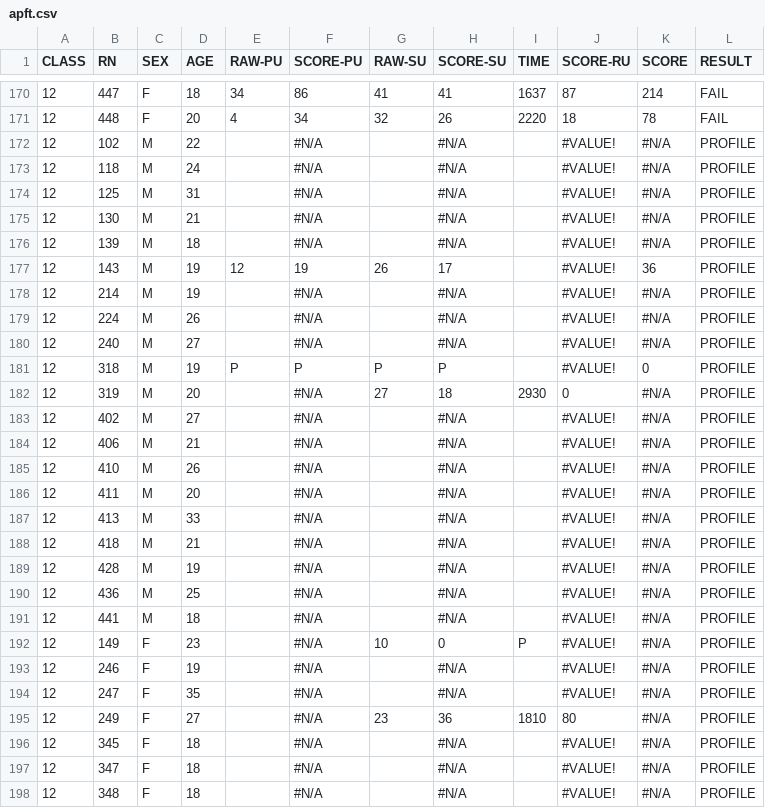
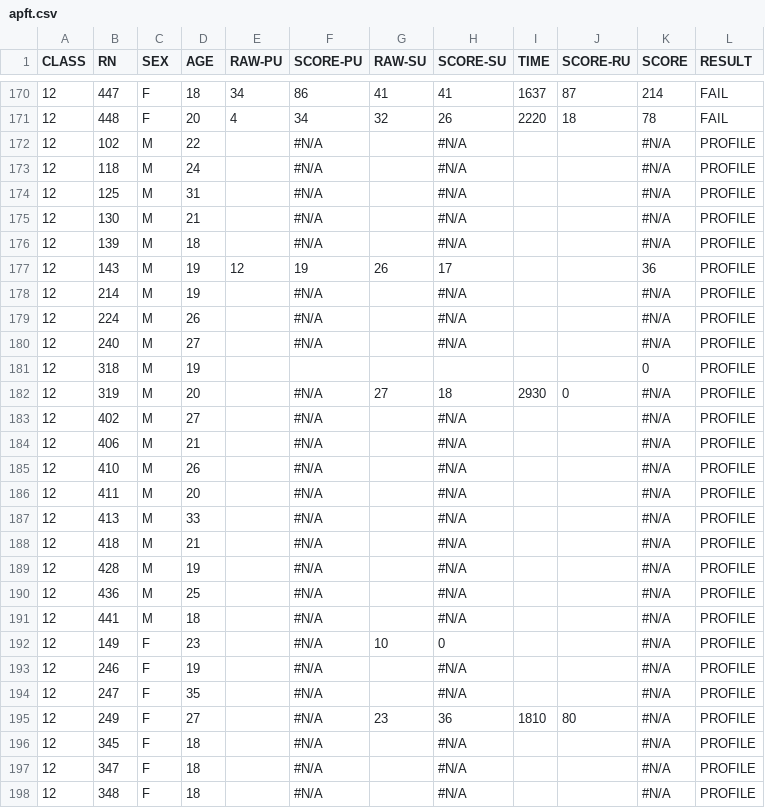
Before and after one commit to ThompsonL/ThinkfulProjects, a CSV file: Data/apft.csv, drawn as a sheet; only a part is shown, gaps mark what is left out; the diff covers the shown part only.

```diff
--- a/Data/apft.csv
+++ b/Data/apft.csv
@@ -171,28 +171,28 @@ CLASS,RN,SEX,AGE,RAW-PU,SCORE-PU,RAW-SU,SCORE-SU,TIME,SCORE-RU,SCORE,RESULT
 12,448,F,20,4,34,32,26,2220,18,78,FAIL
-12,102,M,22,,#N/A,,#N/A,,#VALUE!,#N/A,PROFILE
-12,118,M,24,,#N/A,,#N/A,,#VALUE!,#N/A,PROFILE
-12,125,M,31,,#N/A,,#N/A,,#VALUE!,#N/A,PROFILE
-12,130,M,21,,#N/A,,#N/A,,#VALUE!,#N/A,PROFILE
-12,139,M,18,,#N/A,,#N/A,,#VALUE!,#N/A,PROFILE
-12,143,M,19,12,19,26,17,,#VALUE!,36,PROFILE
-12,214,M,19,,#N/A,,#N/A,,#VALUE!,#N/A,PROFILE
-12,224,M,26,,#N/A,,#N/A,,#VALUE!,#N/A,PROFILE
-12,240,M,27,,#N/A,,#N/A,,#VALUE!,#N/A,PROFILE
-12,318,M,19,P,P,P,P,,#VALUE!,0,PROFILE
+12,102,M,22,,#N/A,,#N/A,,,#N/A,PROFILE
+12,118,M,24,,#N/A,,#N/A,,,#N/A,PROFILE
+12,125,M,31,,#N/A,,#N/A,,,#N/A,PROFILE
+12,130,M,21,,#N/A,,#N/A,,,#N/A,PROFILE
+12,139,M,18,,#N/A,,#N/A,,,#N/A,PROFILE
+12,143,M,19,12,19,26,17,,,36,PROFILE
+12,214,M,19,,#N/A,,#N/A,,,#N/A,PROFILE
+12,224,M,26,,#N/A,,#N/A,,,#N/A,PROFILE
+12,240,M,27,,#N/A,,#N/A,,,#N/A,PROFILE
+12,318,M,19,,,,,,,0,PROFILE
 12,319,M,20,,#N/A,27,18,2930,0,#N/A,PROFILE
-12,402,M,27,,#N/A,,#N/A,,#VALUE!,#N/A,PROFILE
-12,406,M,21,,#N/A,,#N/A,,#VALUE!,#N/A,PROFILE
-12,410,M,26,,#N/A,,#N/A,,#VALUE!,#N/A,PROFILE
-12,411,M,20,,#N/A,,#N/A,,#VALUE!,#N/A,PROFILE
-12,413,M,33,,#N/A,,#N/A,,#VALUE!,#N/A,PROFILE
-12,418,M,21,,#N/A,,#N/A,,#VALUE!,#N/A,PROFILE
-12,428,M,19,,#N/A,,#N/A,,#VALUE!,#N/A,PROFILE
-12,436,M,25,,#N/A,,#N/A,,#VALUE!,#N/A,PROFILE
-12,441,M,18,,#N/A,,#N/A,,#VALUE!,#N/A,PROFILE
-12,149,F,23,,#N/A,10,0,P,#VALUE!,#N/A,PROFILE
-12,246,F,19,,#N/A,,#N/A,,#VALUE!,#N/A,PROFILE
-12,247,F,35,,#N/A,,#N/A,,#VALUE!,#N/A,PROFILE
+12,402,M,27,,#N/A,,#N/A,,,#N/A,PROFILE
+12,406,M,21,,#N/A,,#N/A,,,#N/A,PROFILE
+12,410,M,26,,#N/A,,#N/A,,,#N/A,PROFILE
+12,411,M,20,,#N/A,,#N/A,,,#N/A,PROFILE
+12,413,M,33,,#N/A,,#N/A,,,#N/A,PROFILE
+12,418,M,21,,#N/A,,#N/A,,,#N/A,PROFILE
+12,428,M,19,,#N/A,,#N/A,,,#N/A,PROFILE
+12,436,M,25,,#N/A,,#N/A,,,#N/A,PROFILE
+12,441,M,18,,#N/A,,#N/A,,,#N/A,PROFILE
+12,149,F,23,,#N/A,10,0,,,#N/A,PROFILE
+12,246,F,19,,#N/A,,#N/A,,,#N/A,PROFILE
+12,247,F,35,,#N/A,,#N/A,,,#N/A,PROFILE
 12,249,F,27,,#N/A,23,36,1810,80,#N/A,PROFILE
-12,345,F,18,,#N/A,,#N/A,,#VALUE!,#N/A,PROFILE
-12,347,F,18,,#N/A,,#N/A,,#VALUE!,#N/A,PROFILE
-12,348,F,18,,#N/A,,#N/A,,#VALUE!,#N/A,PROFILE
+12,345,F,18,,#N/A,,#N/A,,,#N/A,PROFILE
+12,347,F,18,,#N/A,,#N/A,,,#N/A,PROFILE
+12,348,F,18,,#N/A,,#N/A,,,#N/A,PROFILE
```
Also changed, not shown: 88 edited cells elsewhere in this file, 8 other files.
